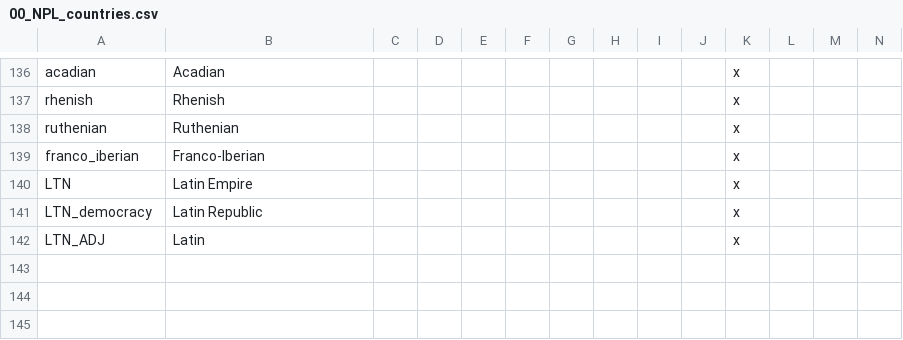
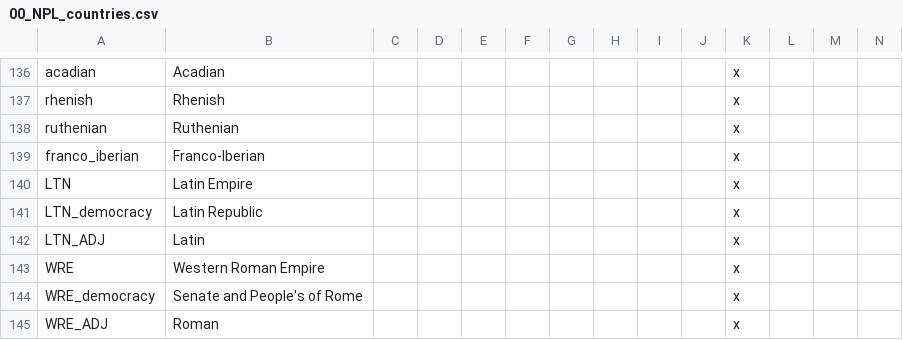
Before and after one commit to Nobrenium/Napoleons-Legacy-Revitalized, a CSV file: Napoleon's Legacy/localisation/00_NPL_countries.csv, drawn as a sheet; only a part is shown, gaps mark what is left out; rows hold the shown columns only; the diff names each change by its address in the sheet, - before the commit and + after, or states it on an @@ line.

```diff
--- a/Napoleon's Legacy/localisation/00_NPL_countries.csv
+++ b/Napoleon's Legacy/localisation/00_NPL_countries.csv
+row 143: WRE | Western Roman Empire |  |  |  |  |  |  |  |  | x
+row 144: WRE_democracy | Senate and People's of Rome |  |  |  |  |  |  |  |  | x
+row 145: WRE_ADJ | Roman |  |  |  |  |  |  |  |  | x
```
Also changed, not shown: 9 other files.
